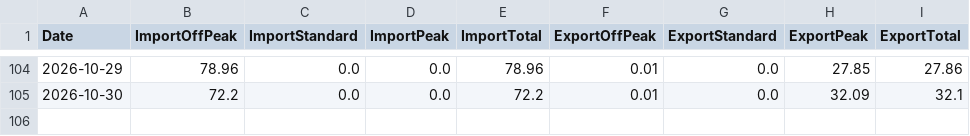
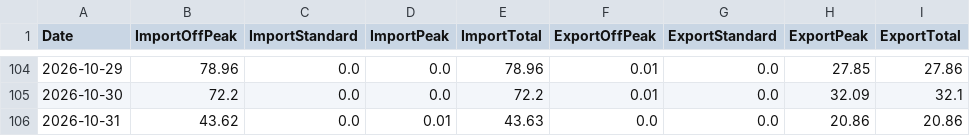
Before and after one commit to Alan-K/public-csv, a CSV file: Energy_Data.csv, drawn as a sheet; only a part is shown, gaps mark what is left out.

```diff
--- a/Energy_Data.csv
+++ b/Energy_Data.csv
@@ -105 +105,2 @@ Date,ImportOffPeak,ImportStandard,ImportPeak,ImportTotal,ExportOffPeak,ExportSta
 2026-10-30,72.2,0.0,0.0,72.2,0.01,0.0,32.09,32.1
+2026-10-31,43.62,0.0,0.01,43.63,0.0,0.0,20.86,20.86
```
